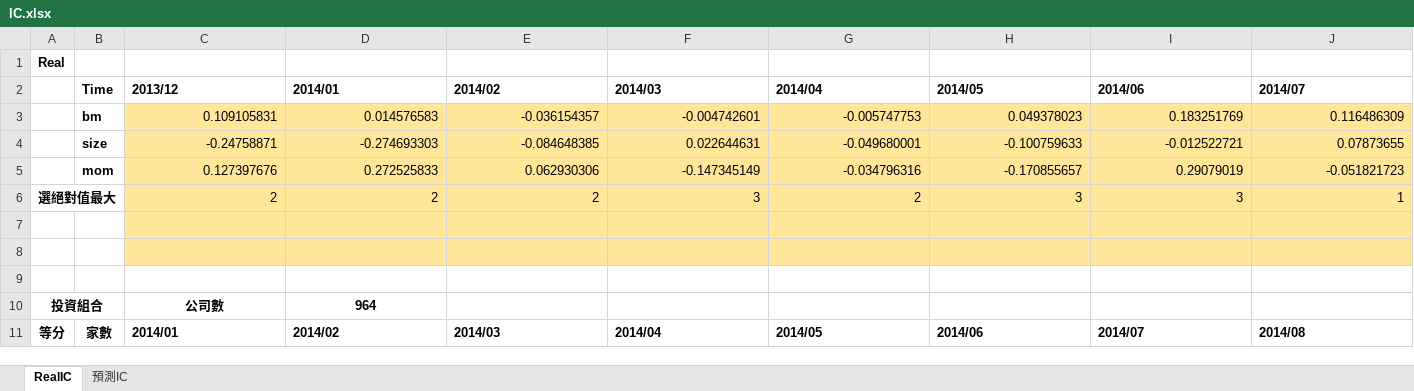
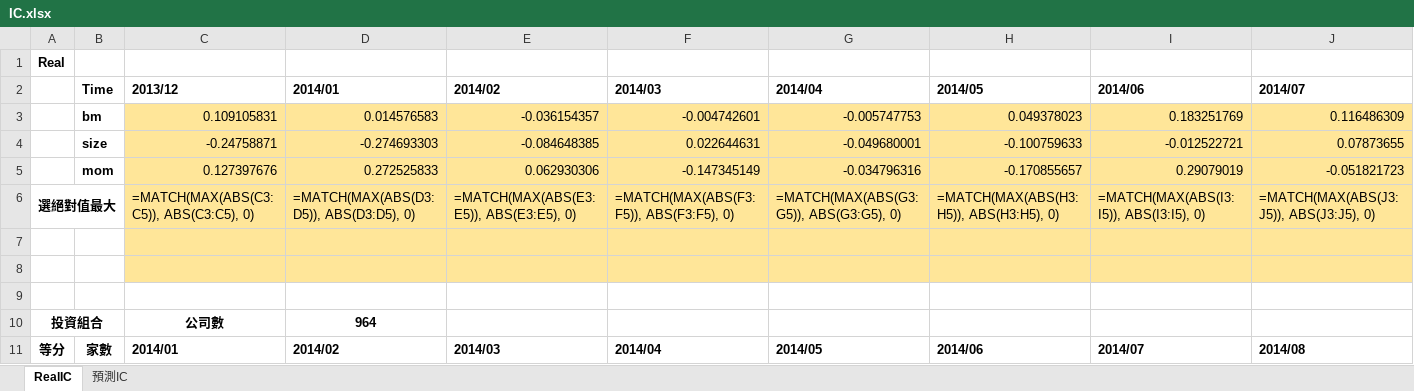
Before and after one commit to SHUWEI-HO/SCU_HW, an Excel workbook: 金融科技/data/IC.xlsx, sheet RealIC, drawn as a sheet; only a part is shown; values as stored, in another font and other column widths than the file's, no borders; formulas without a stored value are shown as written; removed rows and columns are numbered as before the commit, all else as after; rows hold the shown columns only; the diff names each change by its address in the sheet, - before the commit and + after, or states it on an @@ line.

```diff
--- a/金融科技/data/IC.xlsx (sheet RealIC)
+++ b/金融科技/data/IC.xlsx (sheet RealIC)
-row 6: 選絕對值最大 |  | 2 | 2 | 2 | 3 | 2 | 3 | 3 | 1
+row 6: 選絕對值最大 |  | =MATCH(MAX(ABS(C3:C5)), ABS(C3:C5), 0) | =MATCH(MAX(ABS(D3:D5)), ABS(D3:D5), 0) | =MATCH(MAX(ABS(E3:E5)), ABS(E3:E5), 0) | =MATCH(MAX(ABS(F3:F5)), ABS(F3:F5), 0) | =MATCH(MAX(ABS(G3:G5)), ABS(G3:G5), 0) | =MATCH(MAX(ABS(H3:H5)), ABS(H3:H5), 0) | =MATCH(MAX(ABS(I3:I5)), ABS(I3:I5), 0) | =MATCH(MAX(ABS(J3:J5)), ABS(J3:J5), 0)
```
Also changed, not shown: sheet 預測IC, 2 other files.
